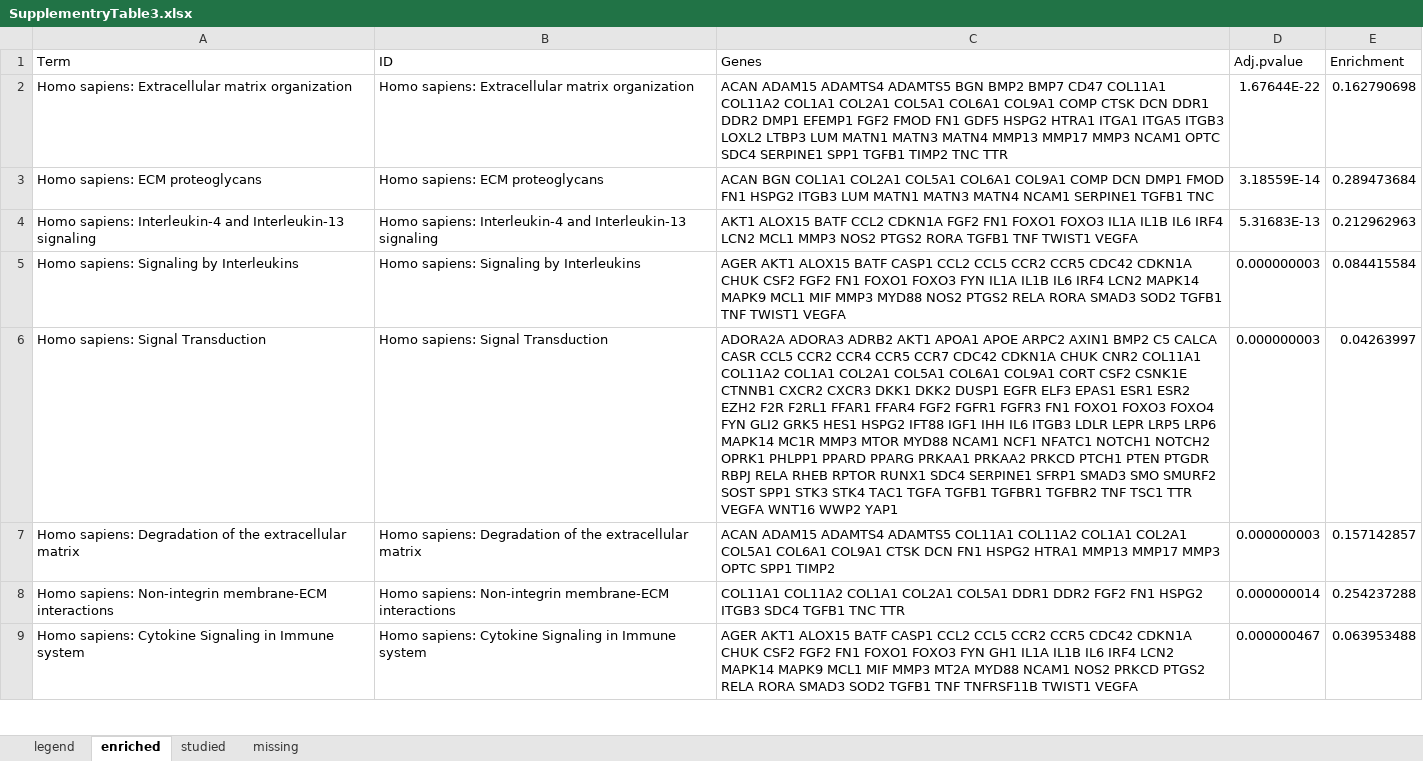
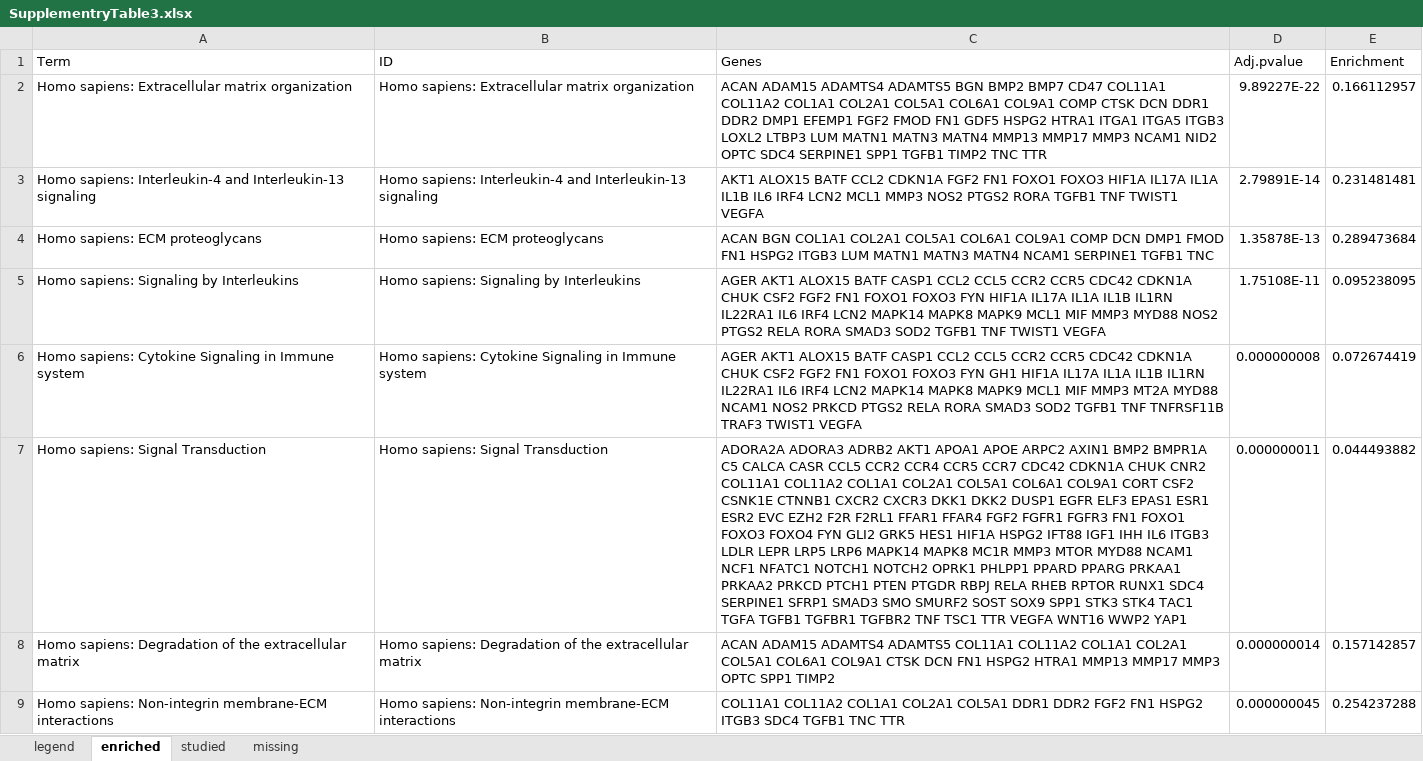
Before and after one commit to soulj/OATargets, an Excel workbook: supp/SupplementryTable3.xlsx, sheet enriched, drawn as a sheet; only a part is shown; values as stored, in another font and other column widths than the file's, no borders; removed rows and columns are numbered as before the commit, all else as after; the diff covers the shown part only; the diff names each change by its address in the sheet, - before the commit and + after, or states it on an @@ line.

```diff
--- a/supp/SupplementryTable3.xlsx (sheet enriched)
+++ b/supp/SupplementryTable3.xlsx (sheet enriched)
-C2 (Genes): …MMP3 NCAM1 OPTC SDC4…
+C2 (Genes): …MMP3 NCAM1 NID2 OPTC SDC4…
-D2 (Adj.pvalue): 1.67644E-22
+D2 (Adj.pvalue): 9.89227E-22
-E2 (Enrichment): 0.162790698
+E2 (Enrichment): 0.166112957
-row 3: Homo sapiens: ECM proteoglycans | Homo sapiens: ECM proteoglycans | ACAN BGN COL1A1 COL2A1 COL5A1 COL6A1 COL9A1 COMP DCN DMP1 FMOD FN1 HSPG2 ITGB3 LUM MATN1 MATN3 MATN4 NCAM1 SERPINE1 TGFB1 TNC | 3.18559E-14 | 0.289473684
-C3 (Genes): …FOXO1 FOXO3 IL1A IL1B…
+C3 (Genes): …FOXO1 FOXO3 HIF1A IL17A IL1A IL1B…
-D3 (Adj.pvalue): 5.31683E-13
+D3 (Adj.pvalue): 2.79891E-14
-E3 (Enrichment): 0.212962963
+E3 (Enrichment): 0.231481481
+row 4: Homo sapiens: ECM proteoglycans | Homo sapiens: ECM proteoglycans | ACAN BGN COL1A1 COL2A1 COL5A1 COL6A1 COL9A1 COMP DCN DMP1 FMOD FN1 HSPG2 ITGB3 LUM MATN1 MATN3 MATN4 NCAM1 SERPINE1 TGFB1 TNC | 1.35878E-13 | 0.289473684
-C5 (Genes): …FOXO3 FYN IL1A IL1B IL6 IRF4 LCN2 MAPK14 MAPK9 MCL1…
+C5 (Genes): …FOXO3 FYN HIF1A IL17A IL1A IL1B IL1RN IL22RA1 IL6 IRF4 LCN2 MAPK14 MAPK8 MAPK9 MCL1…
-D5 (Adj.pvalue): 0.000000003
+D5 (Adj.pvalue): 1.75108E-11
-E5 (Enrichment): 0.084415584
+E5 (Enrichment): 0.095238095
+row 6: Homo sapiens: Cytokine Signaling in Immune system | Homo sapiens: Cytokine Signaling in Immune system | AGER AKT1 ALOX15 BATF CASP1 CCL2 CCL5 CCR2 CCR5 CDC42 CDKN1A CHUK CSF2 FGF2 FN1 FOXO1 FOXO3 FYN GH1 HIF1A IL17A IL1A IL1B IL1RN IL22RA1 IL6 IRF4 LCN2 MAPK14 MAPK8 MAPK9 MCL1 MIF MMP3 MT2A MYD88 NCAM1 NOS2 PRKCD PTGS2 RELA RORA SMAD3 SOD2 TGFB1 TNF TNFRSF11B TRAF3 TWIST1 VEGFA | 0.000000008 | 0.072674419
-C7 (Genes): …AXIN1 BMP2 C5 CALCA CASR CCL5 CCR2 CCR4 CCR5 CCR7 CDC42 CDKN1A CHUK CNR2 COL11A1 COL11A2 COL1A1 COL2A1 COL5A1 COL6A1 COL9A1 CORT CSF2 CSNK1E CTNNB1 CXCR2 CXCR3 DKK1 DKK2 DUSP1 EGFR ELF3 EPAS1 ESR1 ESR2 EZH2 F2R F2RL1 FFAR1 FFAR4 FGF2 FGFR1 FGFR3 FN1 FOXO1 FOXO3 FOXO4 FYN GLI2 GRK5 HES1 HSPG2 IFT88 IGF1 IHH IL6 ITGB3 LDLR LEPR LRP5 LRP6 MAPK14 MC1R MMP3 MTOR MYD88 NCAM1 NCF1 NFATC1 NOTCH1 NOTCH2 OPRK1 PHLPP1 PPARD PPARG PRKAA1 PRKAA2 PRKCD PTCH1 PTEN PTGDR RBPJ RELA RHEB RPTOR RUNX1 SDC4 SERPINE1 SFRP1 SMAD3 SMO SMURF2 SOST SPP1 STK3…
+C7 (Genes): …AXIN1 BMP2 BMPR1A C5 CALCA CASR CCL5 CCR2 CCR4 CCR5 CCR7 CDC42 CDKN1A CHUK CNR2 COL11A1 COL11A2 COL1A1 COL2A1 COL5A1 COL6A1 COL9A1 CORT CSF2 CSNK1E CTNNB1 CXCR2 CXCR3 DKK1 DKK2 DUSP1 EGFR ELF3 EPAS1 ESR1 ESR2 EVC EZH2 F2R F2RL1 FFAR1 FFAR4 FGF2 FGFR1 FGFR3 FN1 FOXO1 FOXO3 FOXO4 FYN GLI2 GRK5 HES1 HIF1A HSPG2 IFT88 IGF1 IHH IL6 ITGB3 LDLR LEPR LRP5 LRP6 MAPK14 MAPK8 MC1R MMP3 MTOR MYD88 NCAM1 NCF1 NFATC1 NOTCH1 NOTCH2 OPRK1 PHLPP1 PPARD PPARG PRKAA1 PRKAA2 PRKCD PTCH1 PTEN PTGDR RBPJ RELA RHEB RPTOR RUNX1 SDC4 SERPINE1 SFRP1 SMAD3 SMO SMURF2 SOST SOX9 SPP1 STK3…
-D7 (Adj.pvalue): 0.000000003
+D7 (Adj.pvalue): 0.000000011
-E7 (Enrichment): 0.04263997
+E7 (Enrichment): 0.044493882
-D8 (Adj.pvalue): 0.000000003
+D8 (Adj.pvalue): 0.000000014
-D9 (Adj.pvalue): 0.000000014
+D9 (Adj.pvalue): 0.000000045
-row 9: Homo sapiens: Cytokine Signaling in Immune system | Homo sapiens: Cytokine Signaling in Immune system | AGER AKT1 ALOX15 BATF CASP1 CCL2 CCL5 CCR2 CCR5 CDC42 CDKN1A CHUK CSF2 FGF2 FN1 FOXO1 FOXO3 FYN GH1 IL1A IL1B IL6 IRF4 LCN2 MAPK14 MAPK9 MCL1 MIF MMP3 MT2A MYD88 NCAM1 NOS2 PRKCD PTGS2 RELA RORA SMAD3 SOD2 TGFB1 TNF TNFRSF11B TWIST1 VEGFA | 0.000000467 | 0.063953488
```
Also changed, not shown: 66 added rows, 61 removed rows and 65 edited cells elsewhere in this sheet, sheet legend, supp/SupplementryTable1.xlsx, supp/SupplementryTable2.xlsx, 14 other files.
